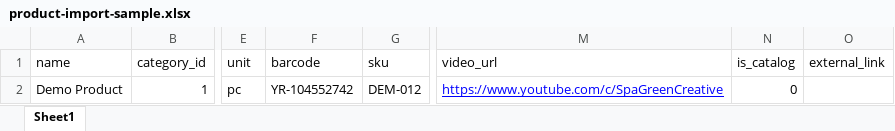
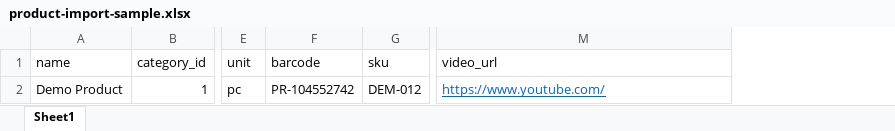
Before and after one commit to isliimane/paritex, an Excel workbook: public/excel/product-import-sample.xlsx, sheet Sheet1, drawn as a sheet; only a part is shown, gaps mark what is left out; values as stored, in another font and other column widths than the file's, no borders; charts and pictures not drawn; the diff names each change by its address in the sheet, - before the commit and + after, or states it on an @@ line.

Commit message:
fix excel import files

```diff
--- a/public/excel/product-import-sample.xlsx (sheet Sheet1)
+++ b/public/excel/product-import-sample.xlsx (sheet Sheet1)
-column N (is_catalog), row 2: 0
-column O (external_link), empty
-F2 (barcode): YR-104552742
+F2 (barcode): PR-104552742
-M2 (video_url): https://www.youtube.com/c/SpaGreenCreative
+M2 (video_url): https://www.youtube.com/
-M2 text colour: #0000FF
+M2 text colour: #0563C1
```
Also changed, not shown: public/excel/customer-import-sample.xlsx, 5 other files.
